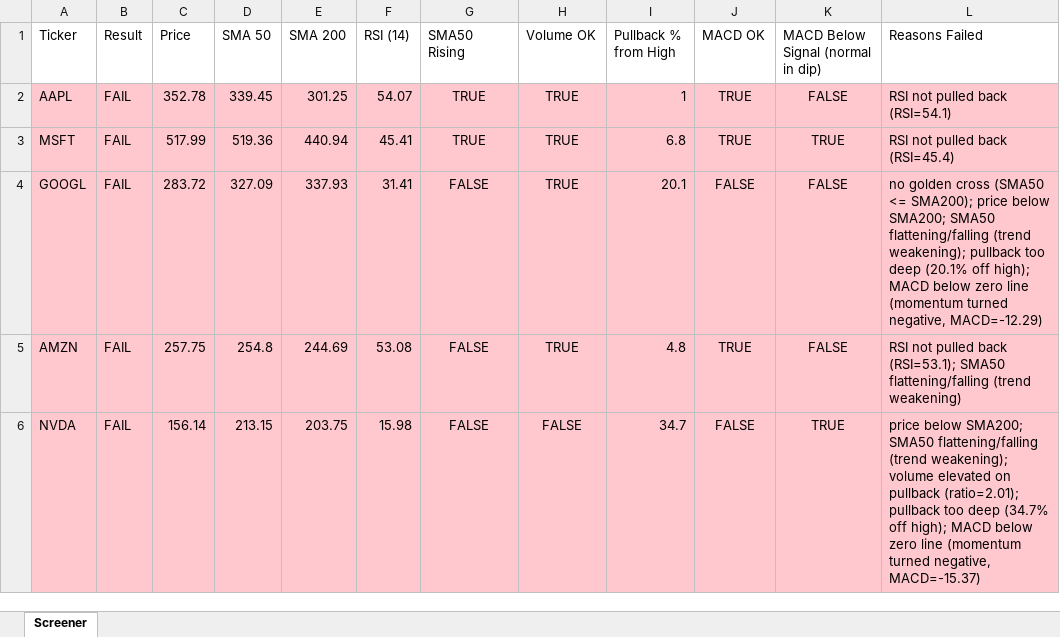
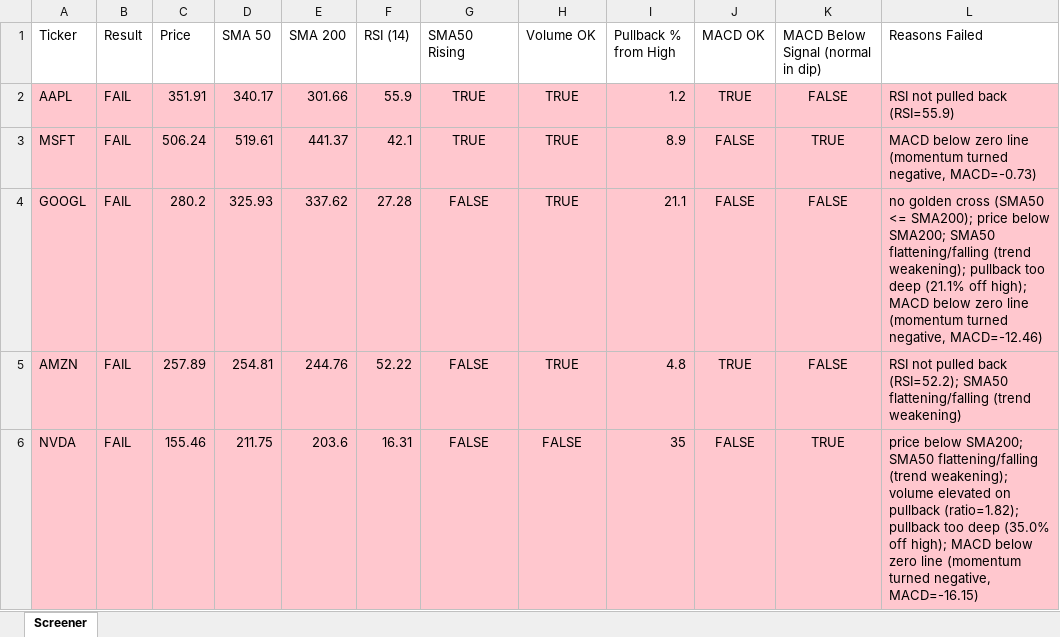
Before and after one commit to Spiky0315/Stock-screener, an Excel workbook: Output/screener_results.xlsx, sheet Screener, drawn as a sheet; only a part is shown; values as stored, in another font and other column widths than the file's, no borders; the diff covers the shown part only; the diff names each change by its address in the sheet, - before the commit and + after, or states it on an @@ line.

```diff
--- a/Output/screener_results.xlsx (sheet Screener)
+++ b/Output/screener_results.xlsx (sheet Screener)
-C2 (Price): 352.78
+C2 (Price): 351.91
-D2 (SMA 50): 339.45
+D2 (SMA 50): 340.17
-E2 (SMA 200): 301.25
+E2 (SMA 200): 301.66
-F2 (RSI (14)): 54.07
+F2 (RSI (14)): 55.9
-I2 (Pullback % from High): 1
+I2 (Pullback % from High): 1.2
-L2 (Reasons Failed): RSI not pulled back (RSI=54.1)
+L2 (Reasons Failed): RSI not pulled back (RSI=55.9)
-C3 (Price): 517.99
+C3 (Price): 506.24
-D3 (SMA 50): 519.36
+D3 (SMA 50): 519.61
-E3 (SMA 200): 440.94
+E3 (SMA 200): 441.37
-F3 (RSI (14)): 45.41
+F3 (RSI (14)): 42.1
-I3 (Pullback % from High): 6.8
+I3 (Pullback % from High): 8.9
-J3 (MACD OK): TRUE
+J3 (MACD OK): FALSE
-L3 (Reasons Failed): RSI not pulled back (RSI=45.4)
+L3 (Reasons Failed): MACD below zero line (momentum turned negative, MACD=-0.73)
-C4 (Price): 283.72
+C4 (Price): 280.2
-D4 (SMA 50): 327.09
+D4 (SMA 50): 325.93
-E4 (SMA 200): 337.93
+E4 (SMA 200): 337.62
-F4 (RSI (14)): 31.41
+F4 (RSI (14)): 27.28
-I4 (Pullback % from High): 20.1
+I4 (Pullback % from High): 21.1
-L4 (Reasons Failed): …too deep (20.1% off high); MACD below zero line (momentum turned negative, MACD=-12.29)
+L4 (Reasons Failed): …too deep (21.1% off high); MACD below zero line (momentum turned negative, MACD=-12.46)
-C5 (Price): 257.75
+C5 (Price): 257.89
-D5 (SMA 50): 254.8
+D5 (SMA 50): 254.81
-E5 (SMA 200): 244.69
+E5 (SMA 200): 244.76
-F5 (RSI (14)): 53.08
+F5 (RSI (14)): 52.22
-L5 (Reasons Failed): …pulled back (RSI=53.1); SMA50 flattening/falling…
+L5 (Reasons Failed): …pulled back (RSI=52.2); SMA50 flattening/falling…
-C6 (Price): 156.14
+C6 (Price): 155.46
-D6 (SMA 50): 213.15
+D6 (SMA 50): 211.75
-E6 (SMA 200): 203.75
+E6 (SMA 200): 203.6
-F6 (RSI (14)): 15.98
+F6 (RSI (14)): 16.31
-I6 (Pullback % from High): 34.7
+I6 (Pullback % from High): 35
-L6 (Reasons Failed): …on pullback (ratio=2.01); pullback too deep (34.7% off high); MACD below zero line (momentum turned negative, MACD=-15.37)
+L6 (Reasons Failed): …on pullback (ratio=1.82); pullback too deep (35.0% off high); MACD below zero line (momentum turned negative, MACD=-16.15)
```
Also changed, not shown: 11 edited cells elsewhere in this sheet.
